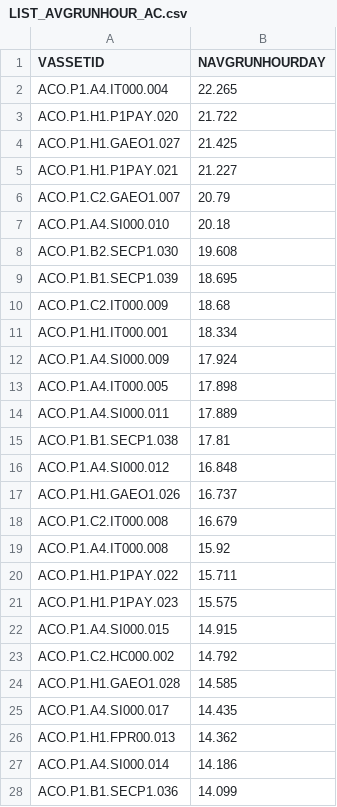
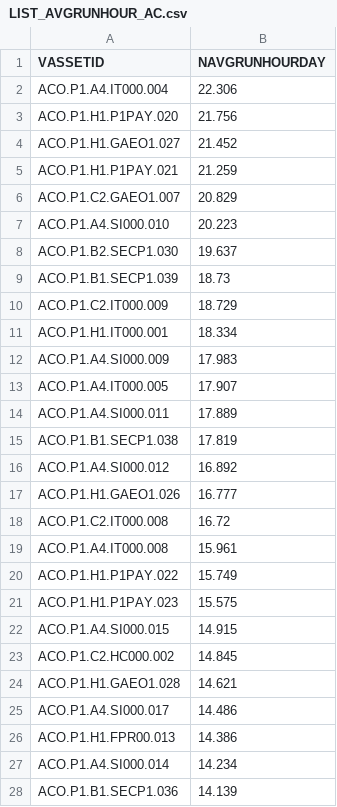
Before and after one commit to moramad/progressive, a CSV file: python/logs/LIST_AVGRUNHOUR_AC.csv, drawn as a sheet; only a part is shown; the diff covers the shown part only.

```diff
--- a/python/logs/LIST_AVGRUNHOUR_AC.csv
+++ b/python/logs/LIST_AVGRUNHOUR_AC.csv
@@ -1,28 +1,28 @@
 VASSETID,NAVGRUNHOURDAY
-ACO.P1.A4.IT000.004,22.265
-ACO.P1.H1.P1PAY.020,21.722
-ACO.P1.H1.GAEO1.027,21.425
-ACO.P1.H1.P1PAY.021,21.227
-ACO.P1.C2.GAEO1.007,20.79
-ACO.P1.A4.SI000.010,20.18
-ACO.P1.B2.SECP1.030,19.608
-ACO.P1.B1.SECP1.039,18.695
-ACO.P1.C2.IT000.009,18.68
+ACO.P1.A4.IT000.004,22.306
+ACO.P1.H1.P1PAY.020,21.756
+ACO.P1.H1.GAEO1.027,21.452
+ACO.P1.H1.P1PAY.021,21.259
+ACO.P1.C2.GAEO1.007,20.829
+ACO.P1.A4.SI000.010,20.223
+ACO.P1.B2.SECP1.030,19.637
+ACO.P1.B1.SECP1.039,18.73
+ACO.P1.C2.IT000.009,18.729
 ACO.P1.H1.IT000.001,18.334
-ACO.P1.A4.SI000.009,17.924
-ACO.P1.A4.IT000.005,17.898
+ACO.P1.A4.SI000.009,17.983
+ACO.P1.A4.IT000.005,17.907
 ACO.P1.A4.SI000.011,17.889
-ACO.P1.B1.SECP1.038,17.81
-ACO.P1.A4.SI000.012,16.848
-ACO.P1.H1.GAEO1.026,16.737
-ACO.P1.C2.IT000.008,16.679
-ACO.P1.A4.IT000.008,15.92
-ACO.P1.H1.P1PAY.022,15.711
+ACO.P1.B1.SECP1.038,17.819
+ACO.P1.A4.SI000.012,16.892
+ACO.P1.H1.GAEO1.026,16.777
+ACO.P1.C2.IT000.008,16.72
+ACO.P1.A4.IT000.008,15.961
+ACO.P1.H1.P1PAY.022,15.749
 ACO.P1.H1.P1PAY.023,15.575
 ACO.P1.A4.SI000.015,14.915
-ACO.P1.C2.HC000.002,14.792
-ACO.P1.H1.GAEO1.028,14.585
-ACO.P1.A4.SI000.017,14.435
-ACO.P1.H1.FPR00.013,14.362
-ACO.P1.A4.SI000.014,14.186
-ACO.P1.B1.SECP1.036,14.099
+ACO.P1.C2.HC000.002,14.845
+ACO.P1.H1.GAEO1.028,14.621
+ACO.P1.A4.SI000.017,14.486
+ACO.P1.H1.FPR00.013,14.386
+ACO.P1.A4.SI000.014,14.234
+ACO.P1.B1.SECP1.036,14.139
```
Also changed, not shown: 6 added rows, 6 removed rows and 49 edited cells elsewhere in this file, python/logs/LIST_DAILYRUNHOUR_AC.csv, python/logs/LIST_DATA_AC.csv, 5 other files.
